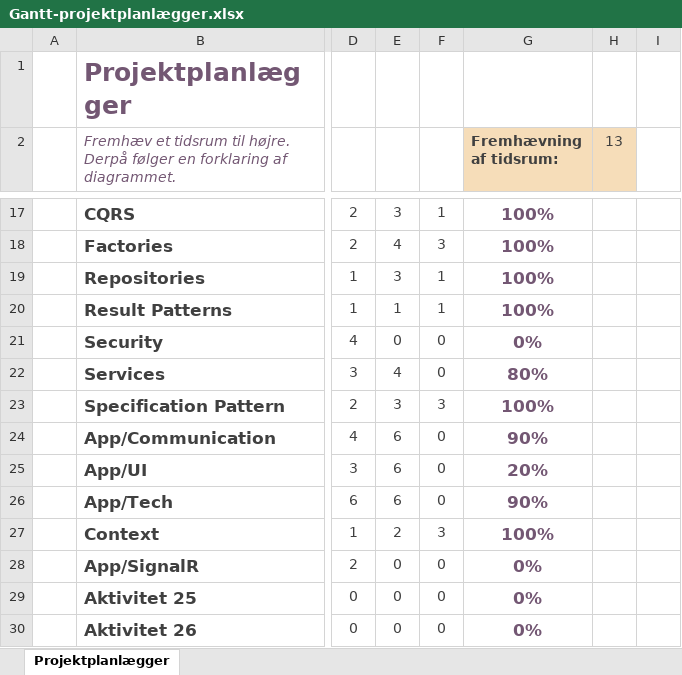
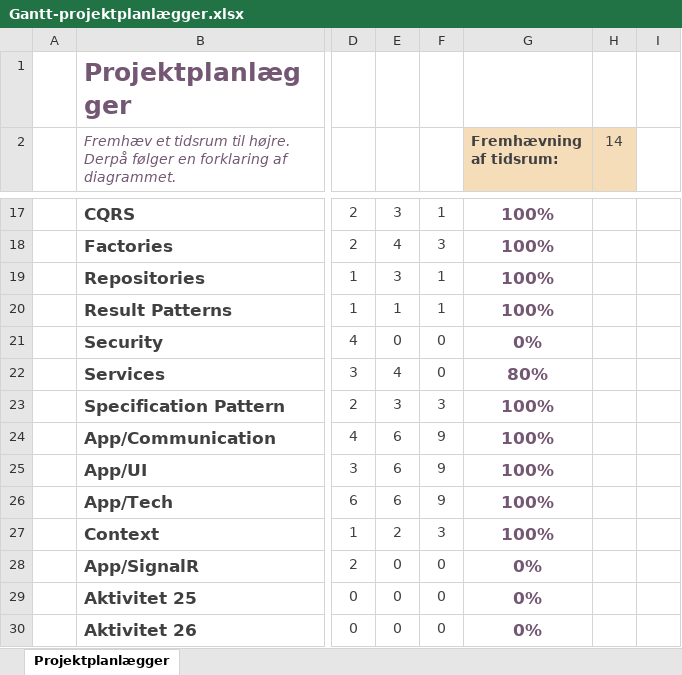
Before and after one commit to BenjaminElifLarsen/Interdisciplinary_Project, an Excel workbook: Documentation/Gantt-projektplanlægger.xlsx, sheet Projektplanlægger, drawn as a sheet; only a part is shown, gaps mark what is left out; values as stored, in another font and other column widths than the file's, no borders; conditional formats not drawn; the diff names each change by its address in the sheet, - before the commit and + after, or states it on an @@ line.

Commit message:
updated gantt

```diff
--- a/Documentation/Gantt-projektplanlægger.xlsx (sheet Projektplanlægger)
+++ b/Documentation/Gantt-projektplanlægger.xlsx (sheet Projektplanlægger)
-H2: 13
+H2: 14
-F24:F26: 0
+F24:F26: 9
-G24 (Fremhævning af tidsrum:): 90%
+G24 (Fremhævning af tidsrum:): 100%
-G25 (Fremhævning af tidsrum:): 20%
+G25 (Fremhævning af tidsrum:): 100%
-G26 (Fremhævning af tidsrum:): 90%
+G26 (Fremhævning af tidsrum:): 100%
```
